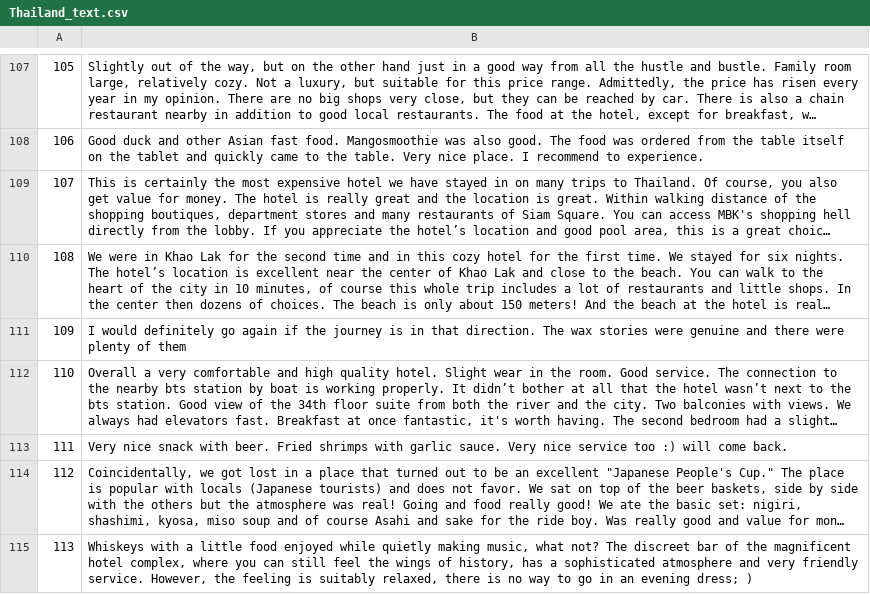
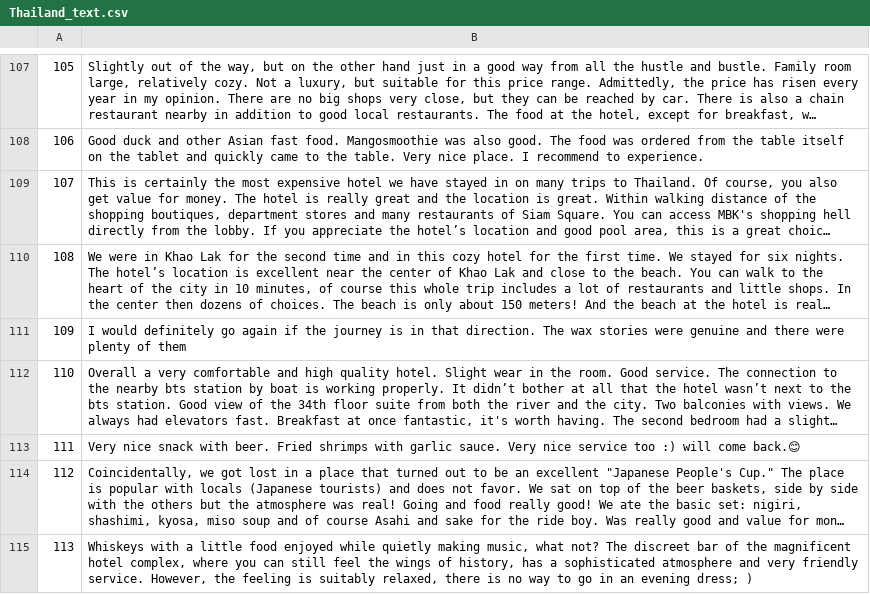
Before and after one commit to pengKiina/KeypartX, a CSV file: data/Thailand_text.csv, drawn as a sheet; only a part is shown, gaps mark what is left out; long unchanged cells end in …; the diff covers the shown part only; the diff names each change by its address in the sheet, - before the commit and + after, or states it on an @@ line.

```diff
--- a/data/Thailand_text.csv
+++ b/data/Thailand_text.csv
-B113: …will come back.
+B113: …will come back.😊
```
Also changed, not shown: 11 edited cells elsewhere in this file.
